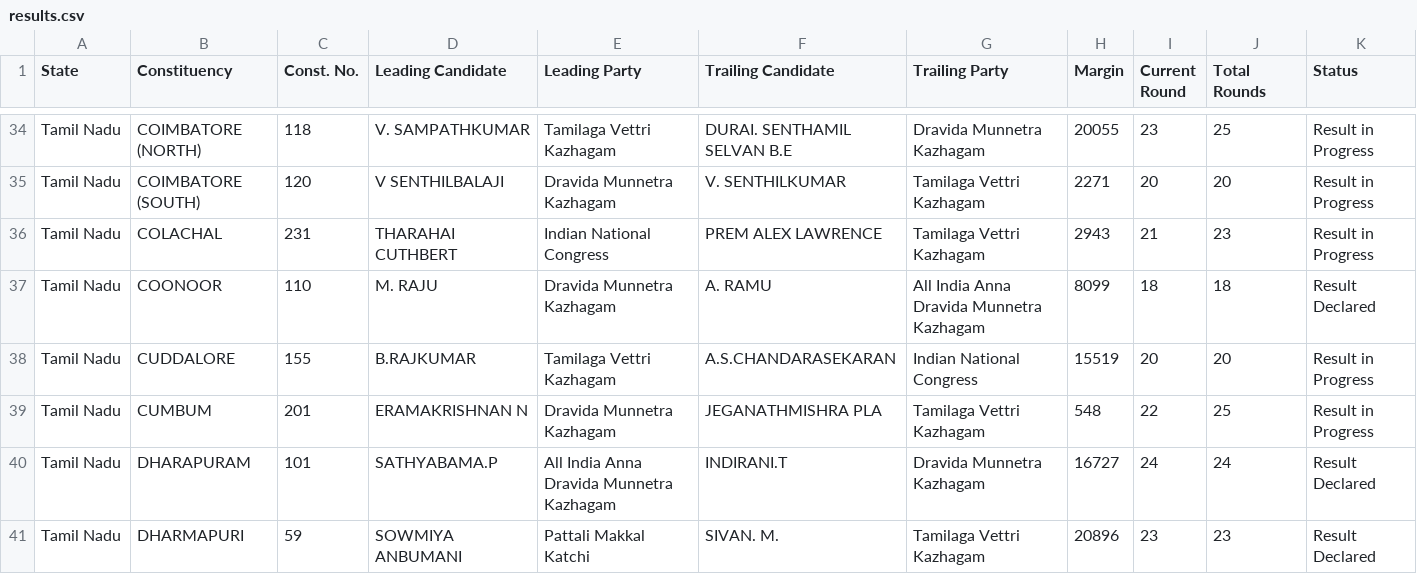
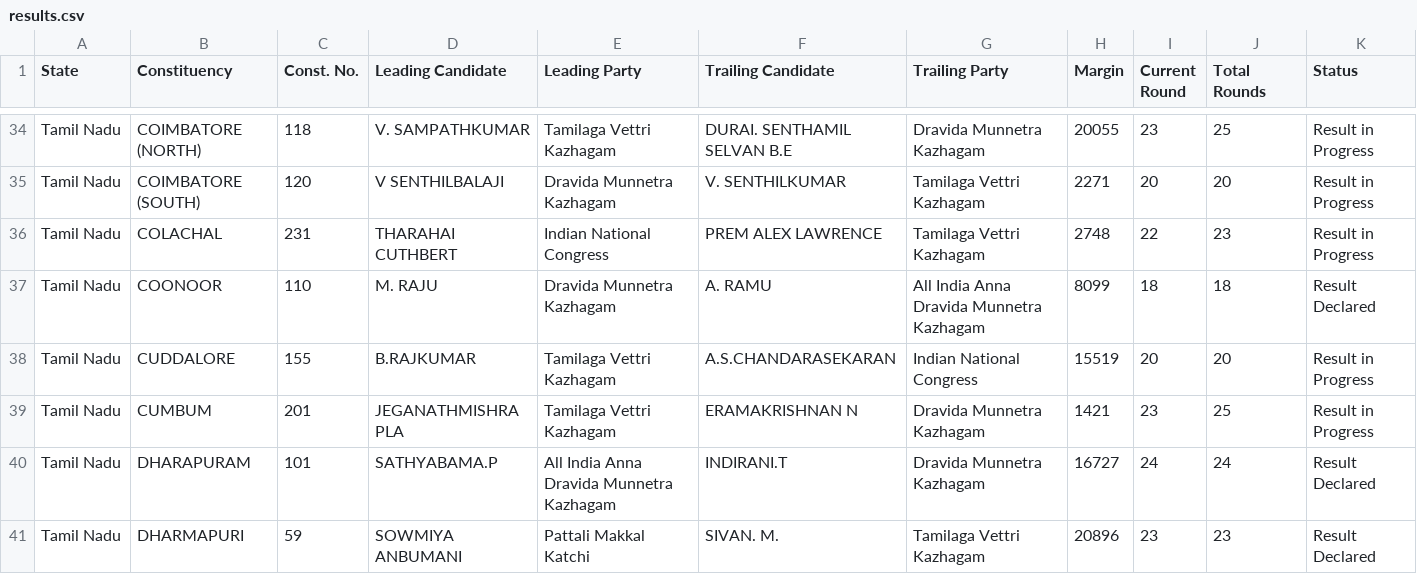
Before and after one commit to muthuishere/tnelection2026, a CSV file: results.csv, drawn as a sheet; only a part is shown, gaps mark what is left out; the diff covers the shown part only.

```diff
--- a/results.csv
+++ b/results.csv
@@ -35,6 +35,6 @@ Tamil Nadu,COIMBATORE (NORTH),118,V. SAMPATHKUMAR,Tamilaga Vettri Kazhagam,DURAI
 Tamil Nadu,COIMBATORE (SOUTH),120,V SENTHILBALAJI,Dravida Munnetra Kazhagam,V. SENTHILKUMAR,Tamilaga Vettri Kazhagam,2271,20,20,Result in Progress
-Tamil Nadu,COLACHAL,231,THARAHAI CUTHBERT,Indian National Congress,PREM ALEX LAWRENCE,Tamilaga Vettri Kazhagam,2943,21,23,Result in Progress
+Tamil Nadu,COLACHAL,231,THARAHAI CUTHBERT,Indian National Congress,PREM ALEX LAWRENCE,Tamilaga Vettri Kazhagam,2748,22,23,Result in Progress
 Tamil Nadu,COONOOR,110,M. RAJU,Dravida Munnetra Kazhagam,A. RAMU,All India Anna Dravida Munnetra Kazhagam,8099,18,18,Result Declared
 Tamil Nadu,CUDDALORE,155,B.RAJKUMAR,Tamilaga Vettri Kazhagam,A.S.CHANDARASEKARAN,Indian National Congress,15519,20,20,Result in Progress
-Tamil Nadu,CUMBUM,201,ERAMAKRISHNAN N,Dravida Munnetra Kazhagam,JEGANATHMISHRA PLA,Tamilaga Vettri Kazhagam,548,22,25,Result in Progress
+Tamil Nadu,CUMBUM,201,JEGANATHMISHRA PLA,Tamilaga Vettri Kazhagam,ERAMAKRISHNAN N,Dravida Munnetra Kazhagam,1421,23,25,Result in Progress
 Tamil Nadu,DHARAPURAM,101,SATHYABAMA.P,All India Anna Dravida Munnetra Kazhagam,INDIRANI.T,Dravida Munnetra Kazhagam,16727,24,24,Result Declared
```
Also changed, not shown: 52 edited cells elsewhere in this file, 1 other file.
